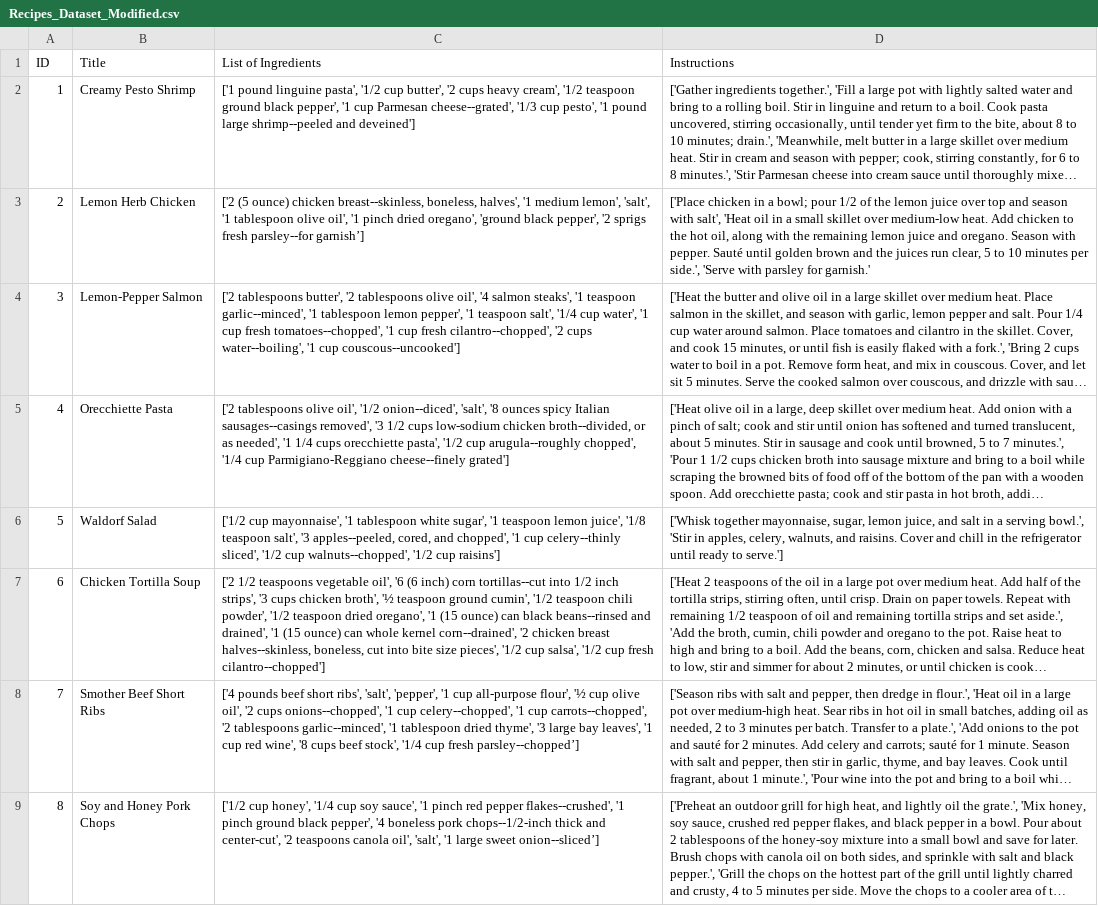
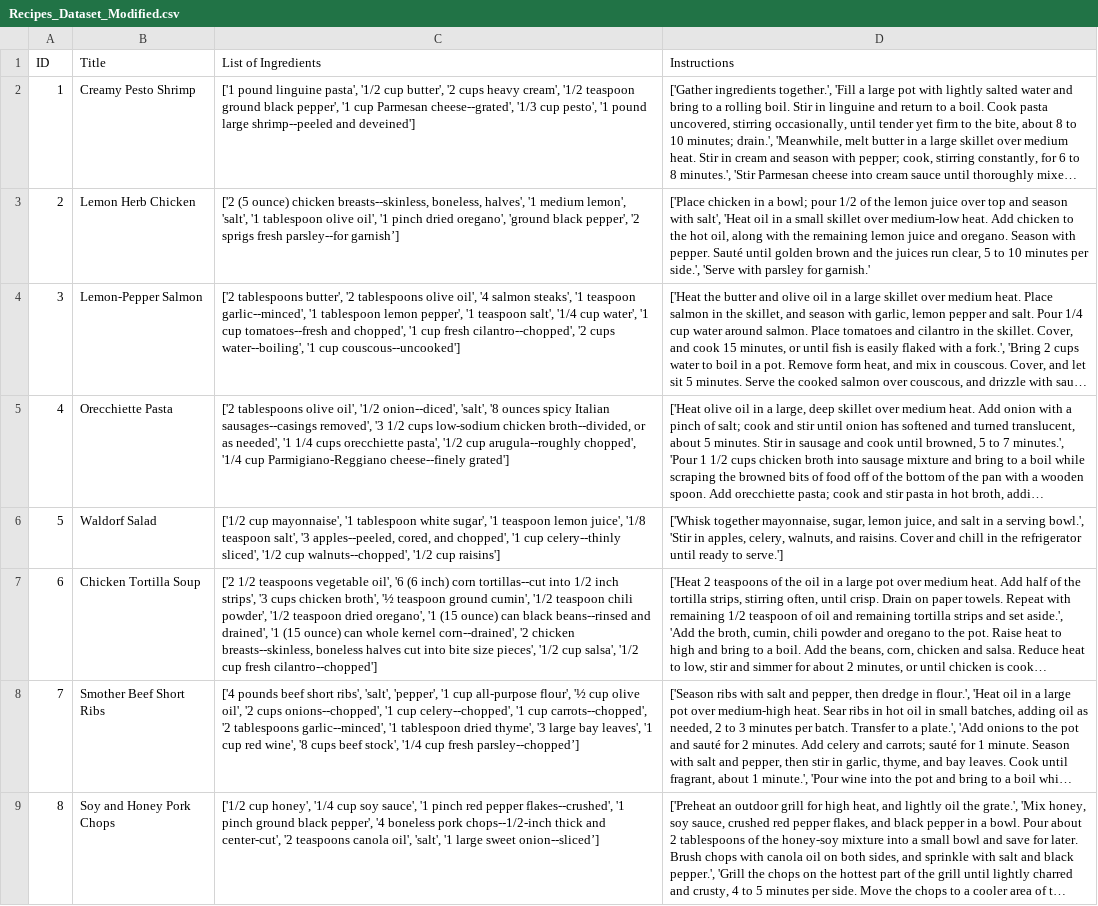
Before and after one commit to aquizon/FindMyRecipes, a CSV file: Recipes_Dataset_Modified.csv, drawn as a sheet; only a part is shown; long unchanged cells end in …; the diff covers the shown part only; the diff names each change by its address in the sheet, - before the commit and + after, or states it on an @@ line.

Commit message:
capitalization function to RecipeData, updated csv

```diff
--- a/Recipes_Dataset_Modified.csv
+++ b/Recipes_Dataset_Modified.csv
-C3 (List of Ingredients): …ounce) chicken breast--skinless, boneless, halves',…
+C3 (List of Ingredients): …ounce) chicken breasts--skinless, boneless, halves',…
-C4 (List of Ingredients): …'1 cup fresh tomatoes--chopped', '1 cup…
+C4 (List of Ingredients): …'1 cup tomatoes--fresh and chopped', '1 cup…
-C7 (List of Ingredients): …'2 chicken breast halves--skinless, boneless, cut into…
+C7 (List of Ingredients): …'2 chicken breasts--skinless, boneless halves cut into…
```
Also changed, not shown: 9 edited cells elsewhere in this file, 1 other file.
